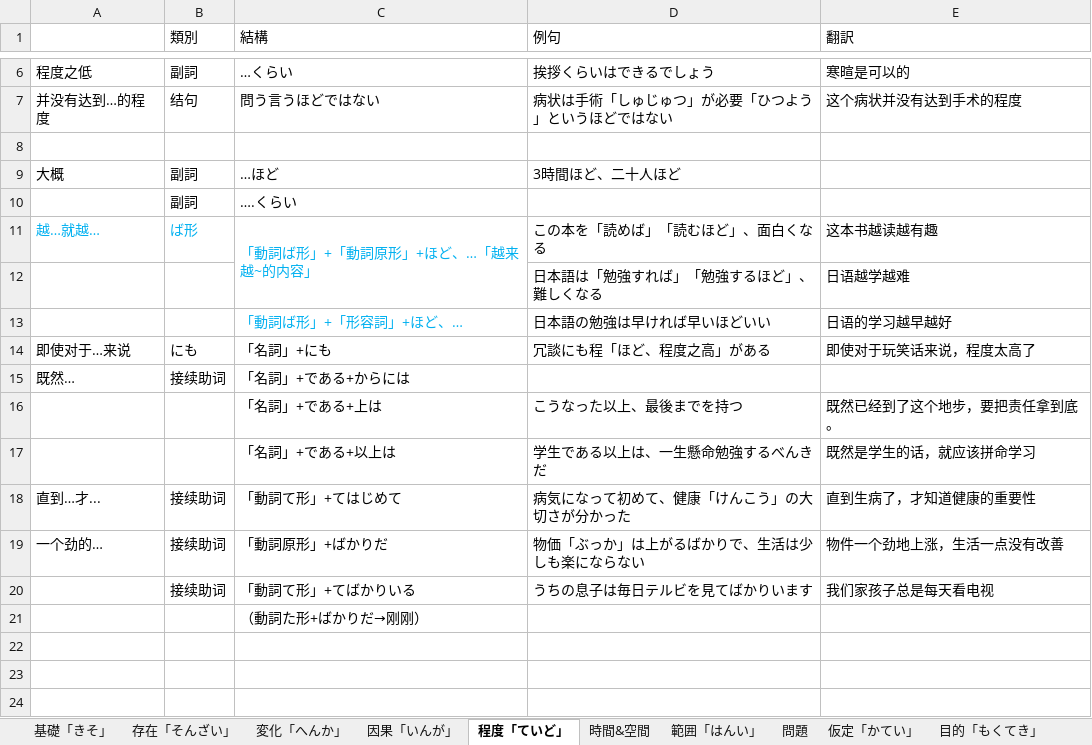
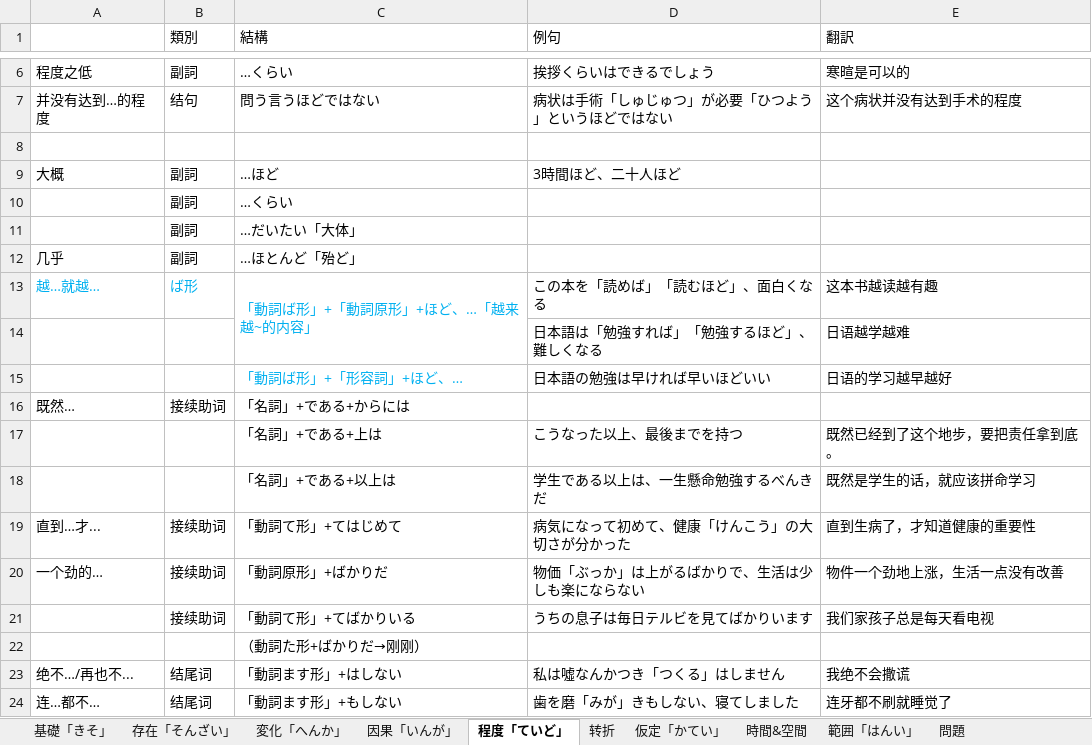
Before and after one commit to PaleBlue0619/Japanese, an Excel workbook: 文法（ぶんぽう）/汉语语法.xlsx, sheet 程度「ていど」, drawn as a sheet; only a part is shown, gaps mark what is left out; values as stored, in another font and other column widths than the file's, no borders; removed rows and columns are numbered as before the commit, all else as after; the diff names each change by its address in the sheet, - before the commit and + after, or states it on an @@ line.

```diff
--- a/文法（ぶんぽう）/汉语语法.xlsx (sheet 程度「ていど」)
+++ b/文法（ぶんぽう）/汉语语法.xlsx (sheet 程度「ていど」)
+sheet tab: 转折
@@ sheet tab order changed: 基礎「きそ」 | 存在「そんざい」 | 変化「へんか」 | 因果「いんが」 | 程度「ていど」 | 转折 | 仮定「かてい」 | 時間&空間 | 範囲「はんい」 | 問題 @@
-C10 (結構): ….くらい
+C10 (結構): …くらい
+row 11:  | 副詞 | …だいたい「大体」
+row 12: 几乎 | 副詞 | …ほとんど「殆ど」
-row 14: 即使对于…来说 | にも | 「名詞」+にも | 冗談にも程「ほど、程度之高」がある | 即使对于玩笑话来说，程度太高了
+row 23: 绝不…/再也不... | 结尾词 | 「動詞ます形」+はしない | 私は噓なんかつき「つくる」はしません | 我绝不会撒谎
+row 24: 连…都不… | 结尾词 | 「動詞ます形」+もしない | 歯を磨「みが」きもしない、寝てしました | 连牙都不刷就睡觉了
```
Also changed, not shown: sheet 仮定「かてい」, sheet 因果「いんが」, sheet 範囲「はんい」, sheet 問題, sheet 听说, 副词.xlsx, 文法（ぶんぽう）/动词变形规则.xlsx.
